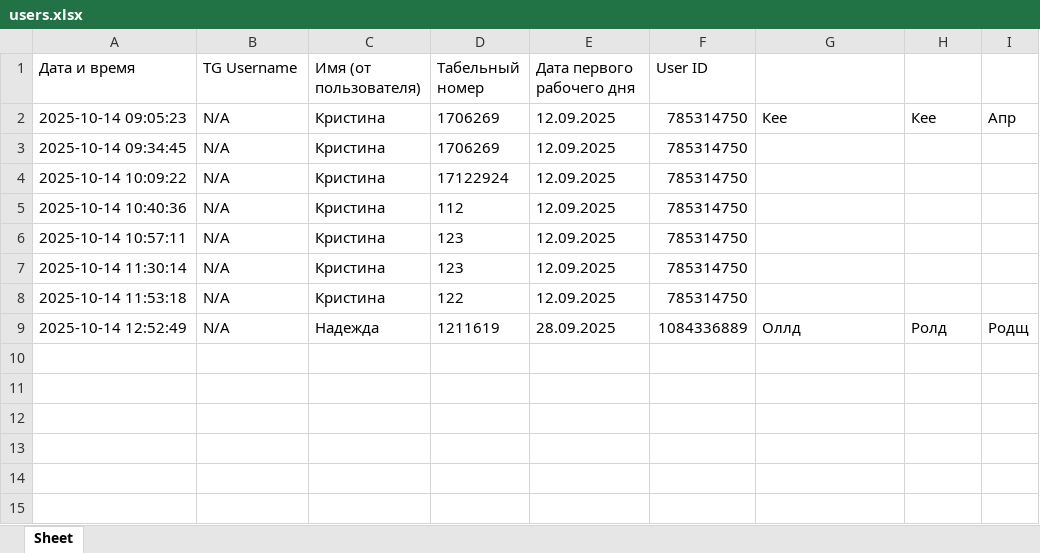
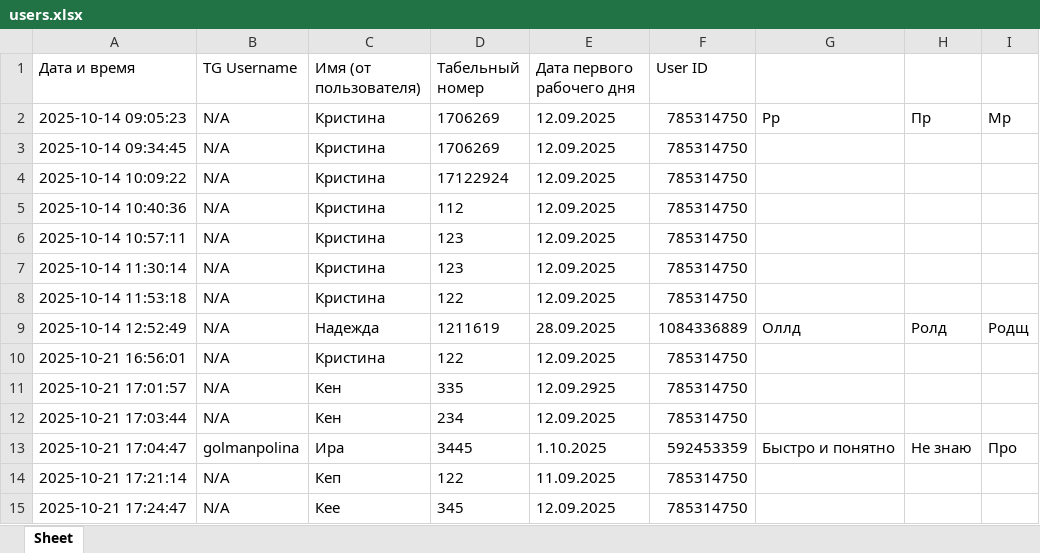
Before and after one commit to cristinasmolova-lgtm/my-bot, an Excel workbook: users.xlsx, sheet Sheet, drawn as a sheet; values as stored, in another font and other column widths than the file's, no borders; the diff names each change by its address in the sheet, - before the commit and + after, or states it on an @@ line.

```diff
--- a/users.xlsx (sheet Sheet)
+++ b/users.xlsx (sheet Sheet)
-G2: Кее
+G2: Рр
-H2: Кее
+H2: Пр
-I2: Апр
+I2: Мр
+row 10: 2025-10-21 16:56:01 | N/A | Кристина | 122 | 12.09.2025 | 785314750
+row 11: 2025-10-21 17:01:57 | N/A | Кен | 335 | 12.09.2925 | 785314750
+row 12: 2025-10-21 17:03:44 | N/A | Кен | 234 | 12.09.2025 | 785314750
+row 13: 2025-10-21 17:04:47 | golmanpolina | Ира | 3445 | 1.10.2025 | 592453359 | Быстро и понятно | Не знаю | Про
+row 14: 2025-10-21 17:21:14 | N/A | Кеп | 122 | 11.09.2025 | 785314750
+row 15: 2025-10-21 17:24:47 | N/A | Кее | 345 | 12.09.2025 | 785314750
```
Also changed, not shown: 2 other files.
